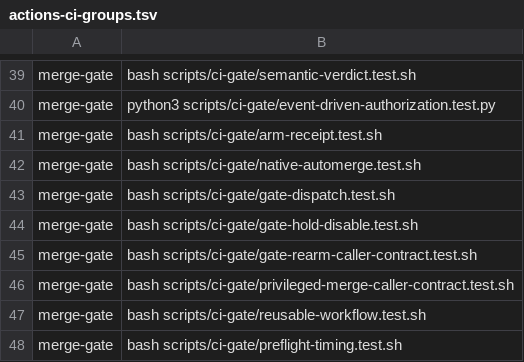
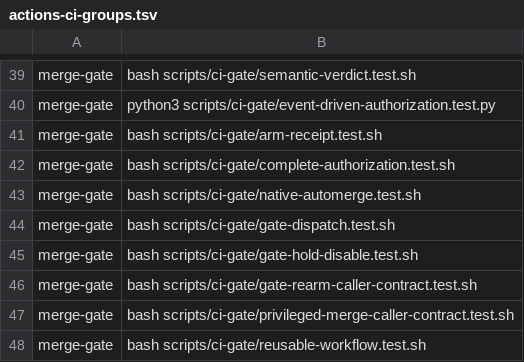
Before and after one commit to Verjson/.github, a TSV file: scripts/actions-ci-groups.tsv, drawn as a sheet; only a part is shown, gaps mark what is left out; the shorter side is filled out with more unchanged rows; the diff names each change by its address in the sheet, - before the commit and + after, or states it on an @@ line.

Commit message:
Fix exact-head completion and hold recovery (#632)
Address the legacy gate review finding by passing the trusted preflight head
into receipt verification. Keep hold removal spend-safe with explicit wait,
re-review, and administrator-recovery guidance instead of an automatic model
rerun.

Tests: actionlint/ShellCheck; merge-gate 22/22; platform 33/33;
changelog-release 25/25; ADR index, NEXT render, and diff checks.

```diff
--- a/scripts/actions-ci-groups.tsv
+++ b/scripts/actions-ci-groups.tsv
+row 42: merge-gate | bash scripts/ci-gate/complete-authorization.test.sh
```
Also changed, not shown: 8 other files.
